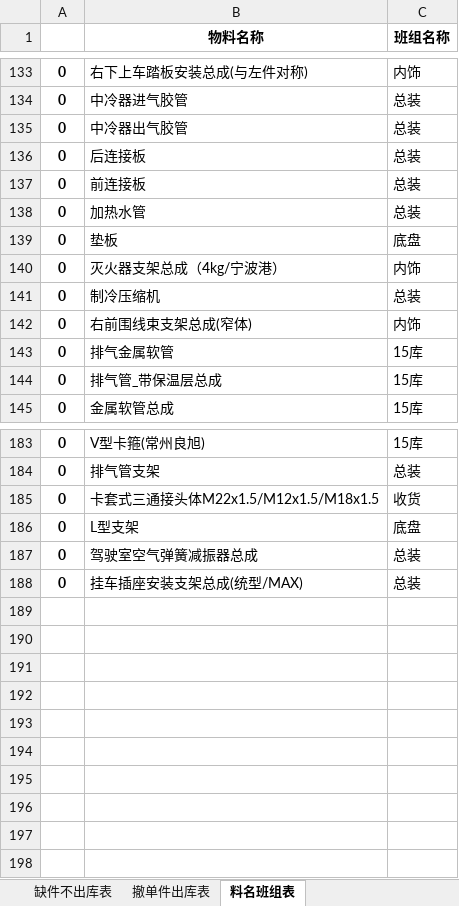
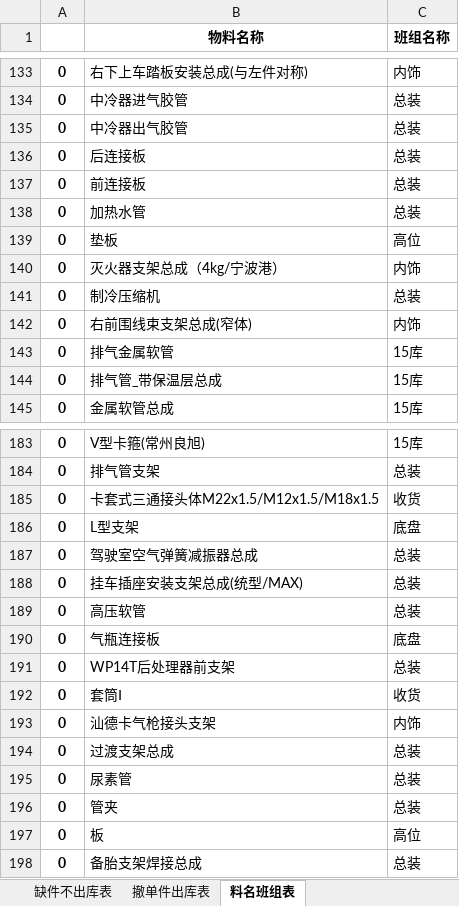
Before and after one commit to GuoBaoqi/Work-Chinapost, an Excel workbook: data/Data.xlsx, sheet 料名班组表, drawn as a sheet; only a part is shown, gaps mark what is left out; values as stored, in another font and other column widths than the file's, no borders; the diff names each change by its address in the sheet, - before the commit and + after, or states it on an @@ line.

```diff
--- a/data/Data.xlsx (sheet 料名班组表)
+++ b/data/Data.xlsx (sheet 料名班组表)
-C139 (班组名称): 底盘
+C139 (班组名称): 高位
+row 189: 0 | 高压软管 | 总装
+row 190: 0 | 气瓶连接板 | 底盘
+row 191: 0 | WP14T后处理器前支架 | 总装
+row 192: 0 | 套筒Ⅰ | 收货
+row 193: 0 | 汕德卡气枪接头支架 | 内饰
+row 194: 0 | 过渡支架总成 | 总装
+row 195: 0 | 尿素管 | 总装
+row 196: 0 | 管夹 | 总装
+row 197: 0 | 板 | 高位
+row 198: 0 | 备胎支架焊接总成 | 总装
```
Also changed, not shown: sheet 撤单件出库表, sheet 缺件不出库表, data/Config.xlsx.
